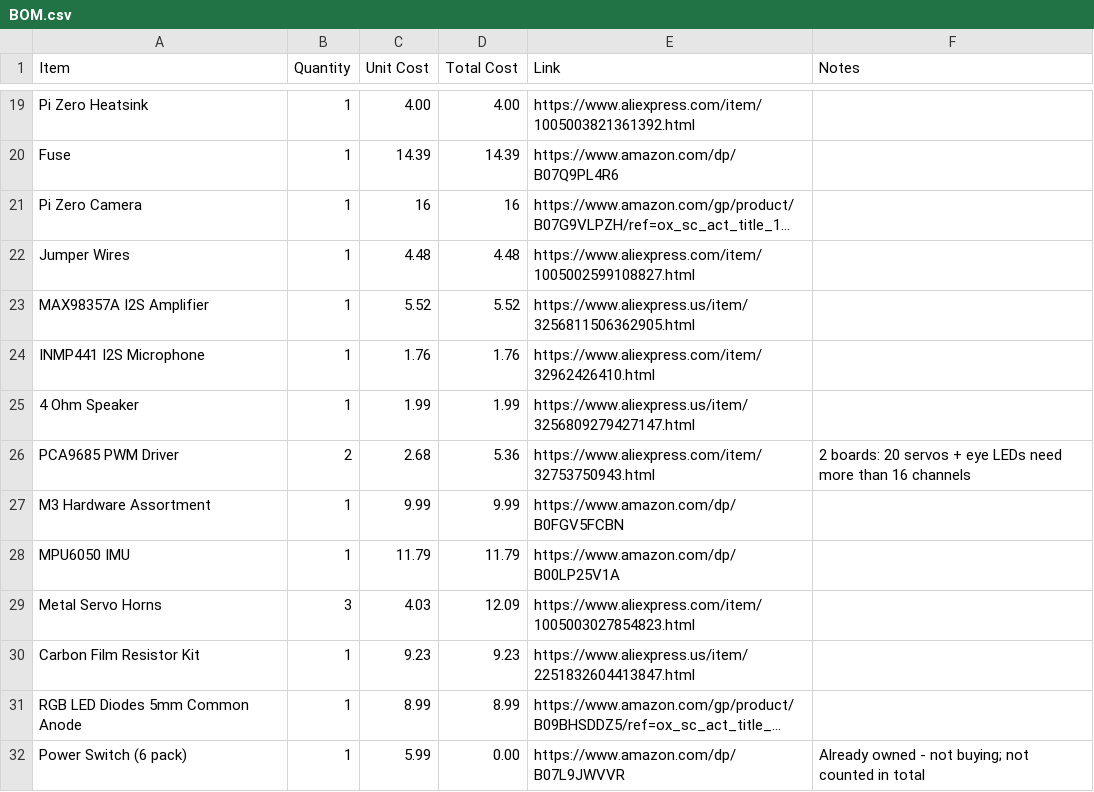
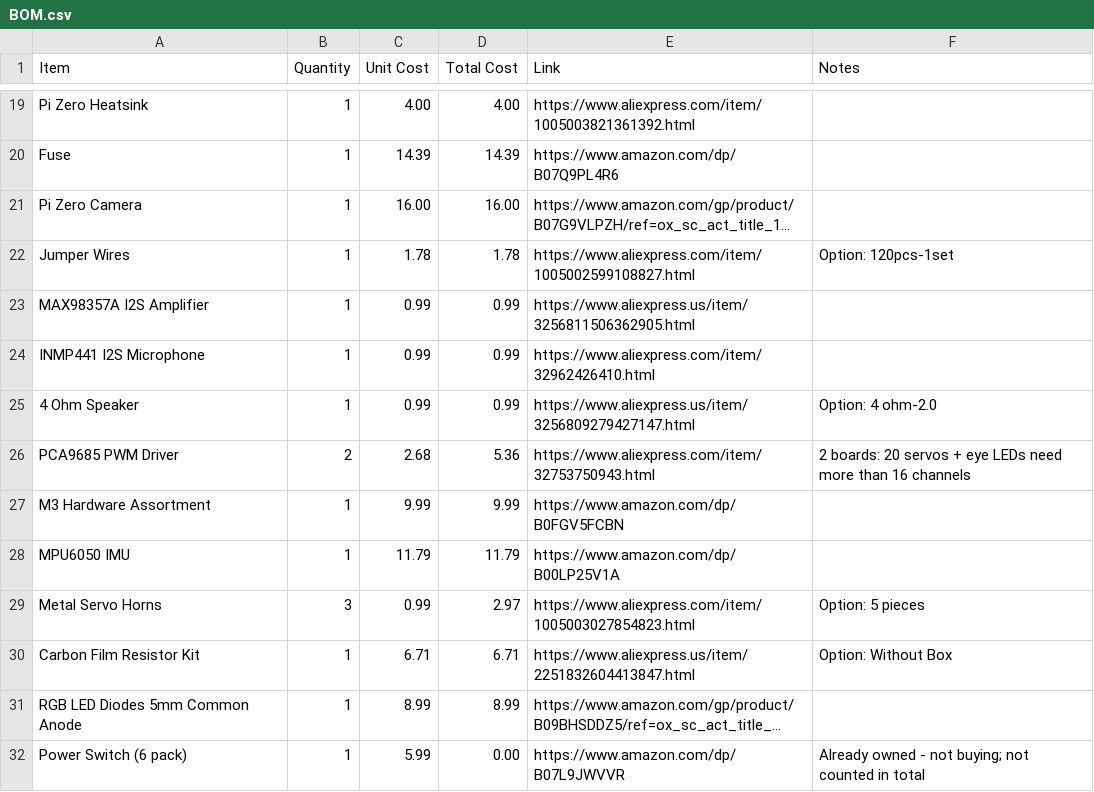
Before and after one commit to michaelsumin78-hue/flathead_robot, a CSV file: BOM.csv, drawn as a sheet; only a part is shown, gaps mark what is left out; long unchanged cells end in …; the diff covers the shown part only; the diff names each change by its address in the sheet, - before the commit and + after, or states it on an @@ line.

Commit message:
BOM: signed-in AliExpress prices, replace MG90 and wire listings, option notes

```diff
--- a/BOM.csv
+++ b/BOM.csv
-C21 (Unit Cost): 16
+C21 (Unit Cost): 16.00
-D21 (Total Cost): 16
+D21 (Total Cost): 16.00
-C22 (Unit Cost): 4.48
+C22 (Unit Cost): 1.78
-D22 (Total Cost): 4.48
+D22 (Total Cost): 1.78
-F22 (Notes): (empty)
+F22 (Notes): Option: 120pcs-1set
-C23 (Unit Cost): 5.52
+C23 (Unit Cost): 0.99
-D23 (Total Cost): 5.52
+D23 (Total Cost): 0.99
-C24 (Unit Cost): 1.76
+C24 (Unit Cost): 0.99
-D24 (Total Cost): 1.76
+D24 (Total Cost): 0.99
-C25 (Unit Cost): 1.99
+C25 (Unit Cost): 0.99
-D25 (Total Cost): 1.99
+D25 (Total Cost): 0.99
-F25 (Notes): (empty)
+F25 (Notes): Option: 4 ohm-2.0
-C29 (Unit Cost): 4.03
+C29 (Unit Cost): 0.99
-D29 (Total Cost): 12.09
+D29 (Total Cost): 2.97
-F29 (Notes): (empty)
+F29 (Notes): Option: 5 pieces
-C30 (Unit Cost): 9.23
+C30 (Unit Cost): 6.71
-D30 (Total Cost): 9.23
+D30 (Total Cost): 6.71
-F30 (Notes): (empty)
+F30 (Notes): Option: Without Box
```
Also changed, not shown: 4 added rows, 4 removed rows and 21 edited cells elsewhere in this file, 1 other file.
